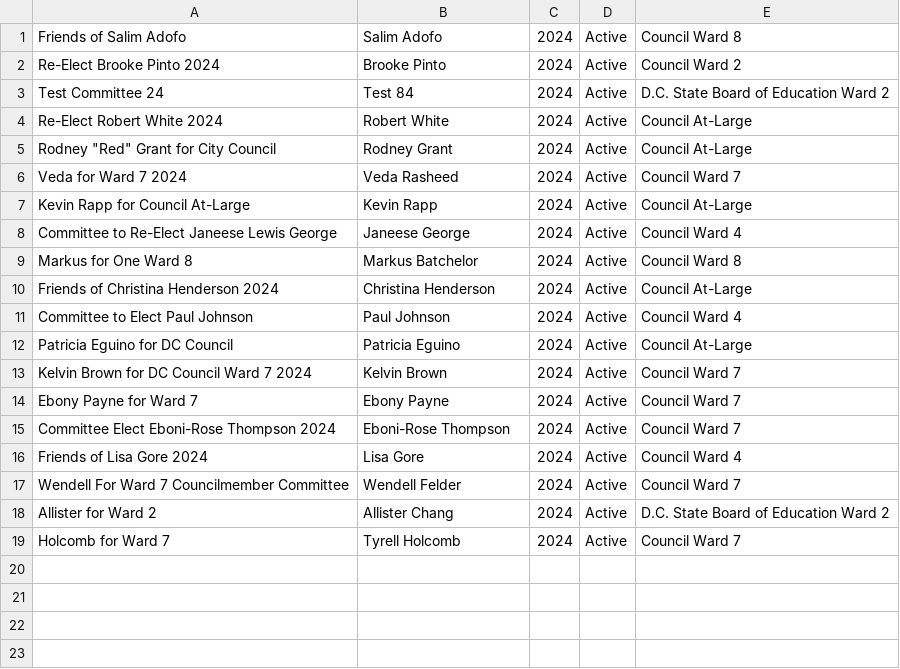
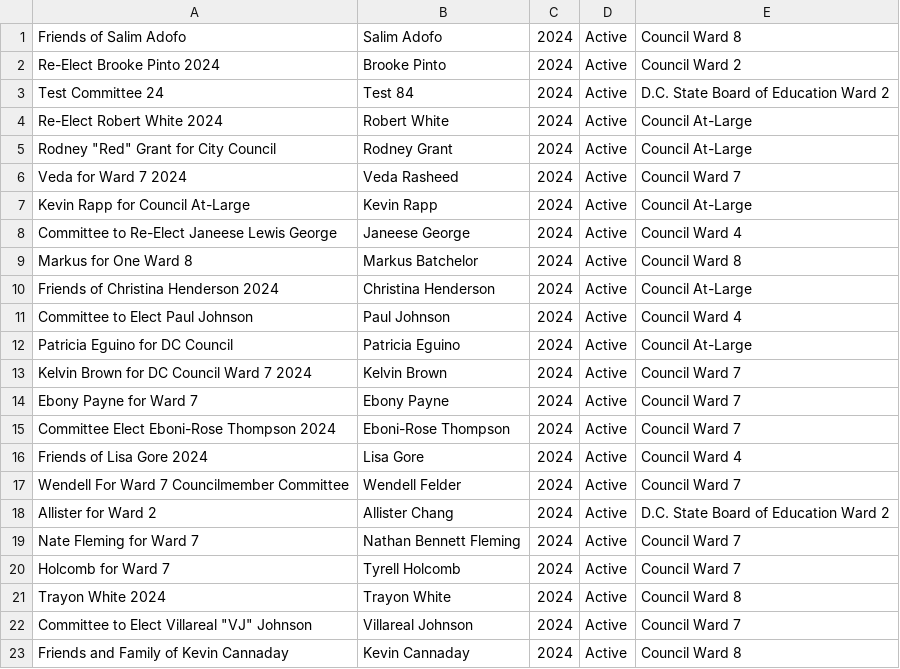
Before and after one commit to kcivey/dc-ocf, a CSV file: csv/committees-2024.extra.csv, drawn as a sheet; the diff names each change by its address in the sheet, - before the commit and + after, or states it on an @@ line.

Commit message:
add new extra committees

```diff
--- a/csv/committees-2024.extra.csv
+++ b/csv/committees-2024.extra.csv
+row 19: Nate Fleming for Ward 7 | Nathan Bennett Fleming | 2024 | Active | Council Ward 7
+row 21: Trayon White 2024 | Trayon White | 2024 | Active | Council Ward 8
+row 22: Committee to Elect Villareal "VJ" Johnson | Villareal Johnson | 2024 | Active | Council Ward 7
+row 23: Friends and Family of Kevin Cannaday | Kevin Cannaday | 2024 | Active | Council Ward 8
```
